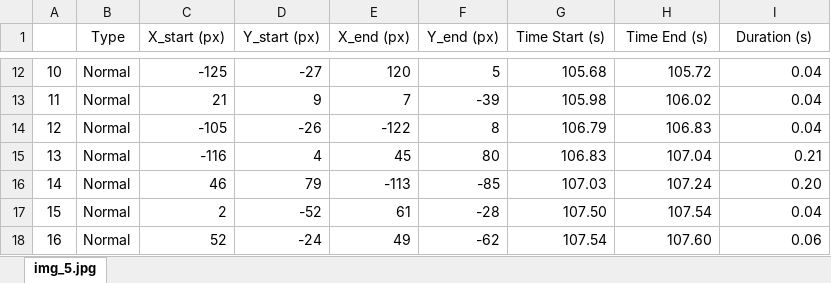
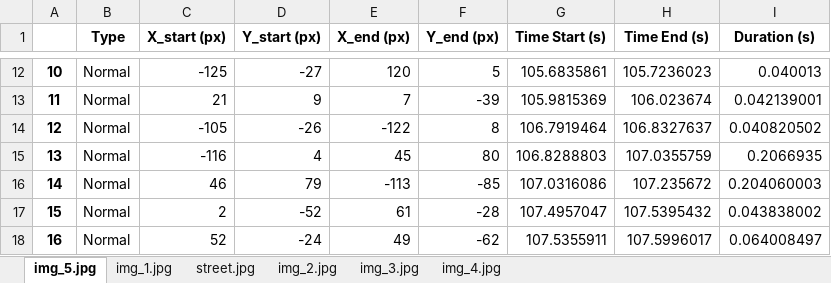
Before and after one commit to HebemusPapam/PupilCore_Poly, an Excel workbook: m n° 001 saccade.xlsx, sheet img_5.jpg, drawn as a sheet; only a part is shown, gaps mark what is left out; values as stored, in another font and other column widths than the file's, no borders; the diff covers the shown part only; the diff names each change by its address in the sheet, - before the commit and + after, or states it on an @@ line.

```diff
--- a/m n° 001 saccade.xlsx (sheet img_5.jpg)
+++ b/m n° 001 saccade.xlsx (sheet img_5.jpg)
+sheet tab: img_1.jpg
+sheet tab: street.jpg
+sheet tab: img_2.jpg
+sheet tab: img_3.jpg
+sheet tab: img_4.jpg
-B1:I1 bold: off
+B1:I1 bold: on
-A12:A18 bold: off
+A12:A18 bold: on
-G12 (Time Start (s)): 105.68
+G12 (Time Start (s)): 105.6835861
-H12 (Time End (s)): 105.72
+H12 (Time End (s)): 105.7236023
-I12 (Duration (s)): 0.04
+I12 (Duration (s)): 0.040013
-G13 (Time Start (s)): 105.98
+G13 (Time Start (s)): 105.9815369
-H13 (Time End (s)): 106.02
+H13 (Time End (s)): 106.023674
-I13 (Duration (s)): 0.04
+I13 (Duration (s)): 0.042139001
-G14 (Time Start (s)): 106.79
+G14 (Time Start (s)): 106.7919464
-H14 (Time End (s)): 106.83
+H14 (Time End (s)): 106.8327637
-I14 (Duration (s)): 0.04
+I14 (Duration (s)): 0.040820502
-G15 (Time Start (s)): 106.83
+G15 (Time Start (s)): 106.8288803
-H15 (Time End (s)): 107.04
+H15 (Time End (s)): 107.0355759
-I15 (Duration (s)): 0.21
+I15 (Duration (s)): 0.2066935
-G16 (Time Start (s)): 107.03
+G16 (Time Start (s)): 107.0316086
-H16 (Time End (s)): 107.24
+H16 (Time End (s)): 107.235672
-I16 (Duration (s)): 0.20
+I16 (Duration (s)): 0.204060003
-G17 (Time Start (s)): 107.50
+G17 (Time Start (s)): 107.4957047
-H17 (Time End (s)): 107.54
+H17 (Time End (s)): 107.5395432
-I17 (Duration (s)): 0.04
+I17 (Duration (s)): 0.043838002
-G18 (Time Start (s)): 107.54
+G18 (Time Start (s)): 107.5355911
-H18 (Time End (s)): 107.60
+H18 (Time End (s)): 107.5996017
-I18 (Duration (s)): 0.06
+I18 (Duration (s)): 0.064008497
```
Also changed, not shown: 30 edited cells and cell formats elsewhere in this sheet, m n° 001 fixation.xlsx, 1 other file.
